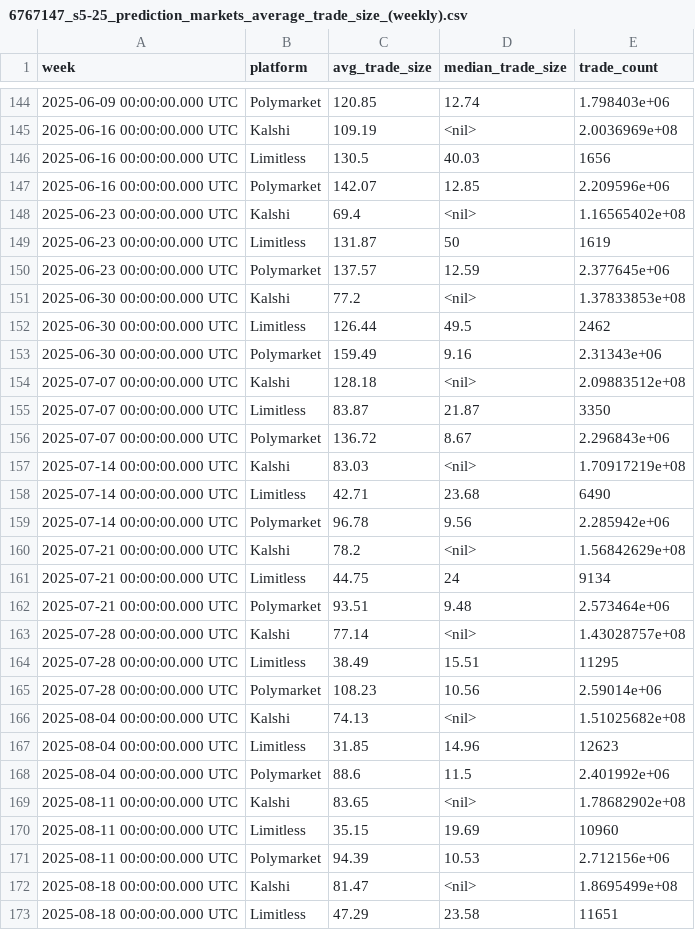
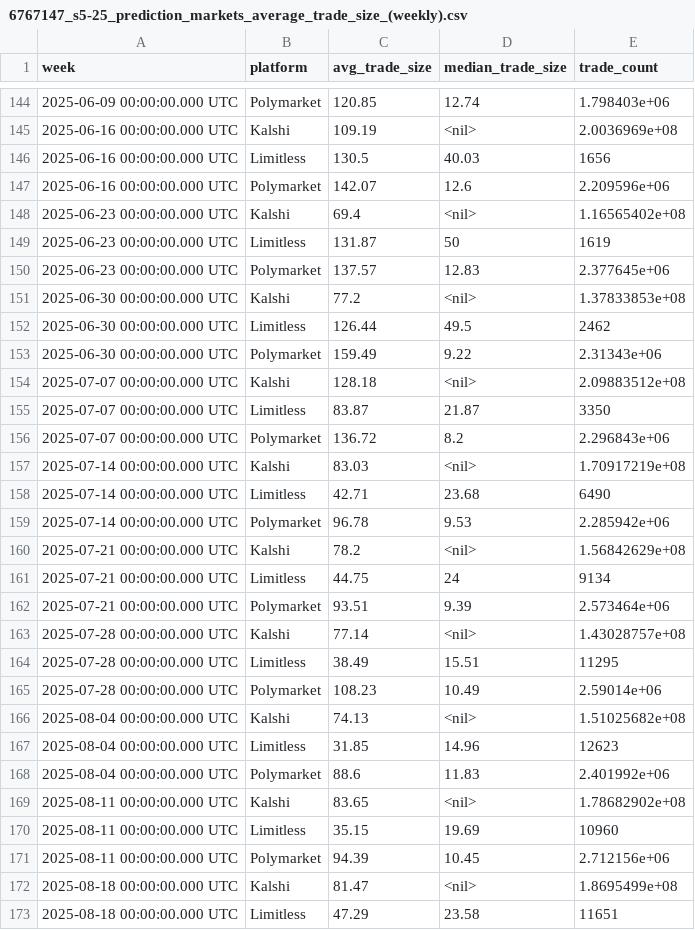
Before and after one commit to 563-563/prediction-markets-report, a CSV file: prediction-markets/6767147_s5-25_prediction_markets_average_trade_size_(weekly).csv, drawn as a sheet; only a part is shown, gaps mark what is left out; the diff covers the shown part only.

```diff
--- a/prediction-markets/6767147_s5-25_prediction_markets_average_trade_size_(weekly).csv
+++ b/prediction-markets/6767147_s5-25_prediction_markets_average_trade_size_(weekly).csv
@@ -146,27 +146,27 @@ week,platform,avg_trade_size,median_trade_size,trade_count
 2025-06-16 00:00:00.000 UTC,Limitless,130.5,40.03,1656
-2025-06-16 00:00:00.000 UTC,Polymarket,142.07,12.85,2.209596e+06
+2025-06-16 00:00:00.000 UTC,Polymarket,142.07,12.6,2.209596e+06
 2025-06-23 00:00:00.000 UTC,Kalshi,69.4,<nil>,1.16565402e+08
 2025-06-23 00:00:00.000 UTC,Limitless,131.87,50,1619
-2025-06-23 00:00:00.000 UTC,Polymarket,137.57,12.59,2.377645e+06
+2025-06-23 00:00:00.000 UTC,Polymarket,137.57,12.83,2.377645e+06
 2025-06-30 00:00:00.000 UTC,Kalshi,77.2,<nil>,1.37833853e+08
 2025-06-30 00:00:00.000 UTC,Limitless,126.44,49.5,2462
-2025-06-30 00:00:00.000 UTC,Polymarket,159.49,9.16,2.31343e+06
+2025-06-30 00:00:00.000 UTC,Polymarket,159.49,9.22,2.31343e+06
 2025-07-07 00:00:00.000 UTC,Kalshi,128.18,<nil>,2.09883512e+08
 2025-07-07 00:00:00.000 UTC,Limitless,83.87,21.87,3350
-2025-07-07 00:00:00.000 UTC,Polymarket,136.72,8.67,2.296843e+06
+2025-07-07 00:00:00.000 UTC,Polymarket,136.72,8.2,2.296843e+06
 2025-07-14 00:00:00.000 UTC,Kalshi,83.03,<nil>,1.70917219e+08
 2025-07-14 00:00:00.000 UTC,Limitless,42.71,23.68,6490
-2025-07-14 00:00:00.000 UTC,Polymarket,96.78,9.56,2.285942e+06
+2025-07-14 00:00:00.000 UTC,Polymarket,96.78,9.53,2.285942e+06
 2025-07-21 00:00:00.000 UTC,Kalshi,78.2,<nil>,1.56842629e+08
 2025-07-21 00:00:00.000 UTC,Limitless,44.75,24,9134
-2025-07-21 00:00:00.000 UTC,Polymarket,93.51,9.48,2.573464e+06
+2025-07-21 00:00:00.000 UTC,Polymarket,93.51,9.39,2.573464e+06
 2025-07-28 00:00:00.000 UTC,Kalshi,77.14,<nil>,1.43028757e+08
 2025-07-28 00:00:00.000 UTC,Limitless,38.49,15.51,11295
-2025-07-28 00:00:00.000 UTC,Polymarket,108.23,10.56,2.59014e+06
+2025-07-28 00:00:00.000 UTC,Polymarket,108.23,10.49,2.59014e+06
 2025-08-04 00:00:00.000 UTC,Kalshi,74.13,<nil>,1.51025682e+08
 2025-08-04 00:00:00.000 UTC,Limitless,31.85,14.96,12623
-2025-08-04 00:00:00.000 UTC,Polymarket,88.6,11.5,2.401992e+06
+2025-08-04 00:00:00.000 UTC,Polymarket,88.6,11.83,2.401992e+06
 2025-08-11 00:00:00.000 UTC,Kalshi,83.65,<nil>,1.78682902e+08
 2025-08-11 00:00:00.000 UTC,Limitless,35.15,19.69,10960
-2025-08-11 00:00:00.000 UTC,Polymarket,94.39,10.53,2.712156e+06
+2025-08-11 00:00:00.000 UTC,Polymarket,94.39,10.45,2.712156e+06
 2025-08-18 00:00:00.000 UTC,Kalshi,81.47,<nil>,1.8695499e+08
```
Also changed, not shown: 66 edited cells elsewhere in this file, prediction-markets/6767119_s1-01_prediction_markets_weekly_volume_(usd_spent).csv, prediction-markets/6767122_s1-03_prediction_markets_weekly_notional_volume_($1_per_contract).csv, 7 other files.
